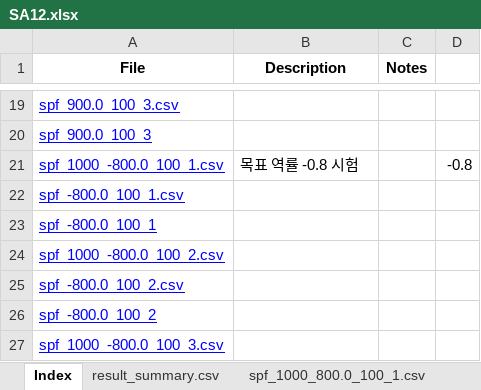
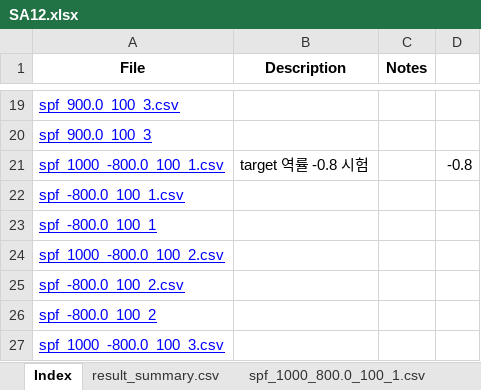
Before and after one commit to jayden5744/Create_PDF_Report, an Excel workbook: excel_file/SA12.xlsx, sheet Index, drawn as a sheet; only a part is shown, gaps mark what is left out; values as stored, in another font and other column widths than the file's, no borders; the diff names each change by its address in the sheet, - before the commit and + after, or states it on an @@ line.

```diff
--- a/excel_file/SA12.xlsx (sheet Index)
+++ b/excel_file/SA12.xlsx (sheet Index)
-B21 (Description): 목표 역률 -0.8 시험
+B21 (Description): target 역률 -0.8 시험
```
Also changed, not shown: 3 other files.
